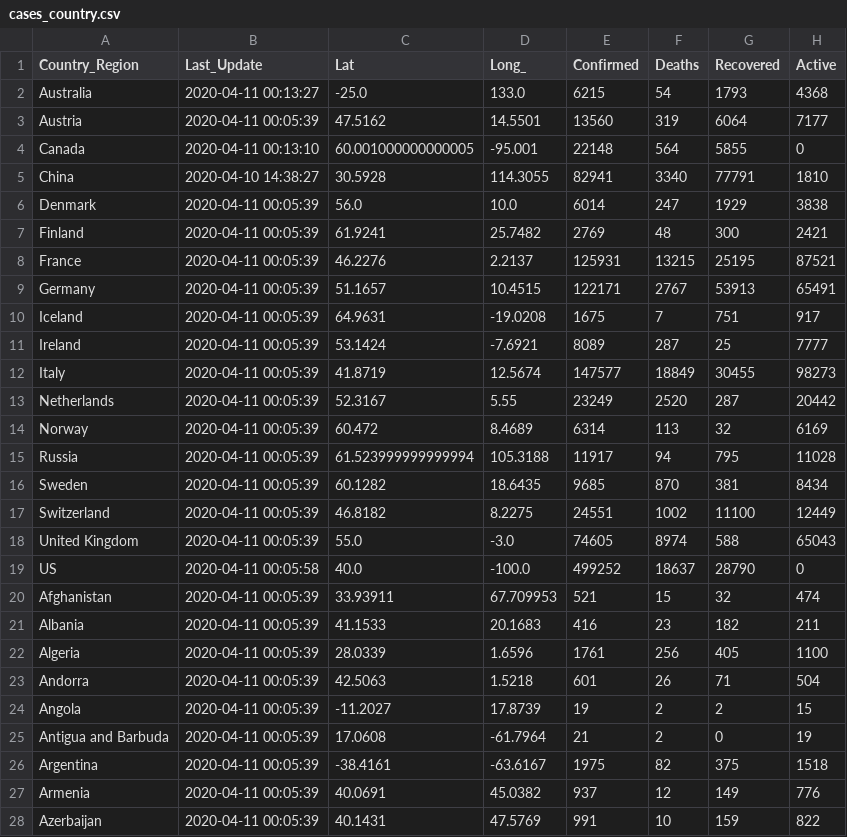
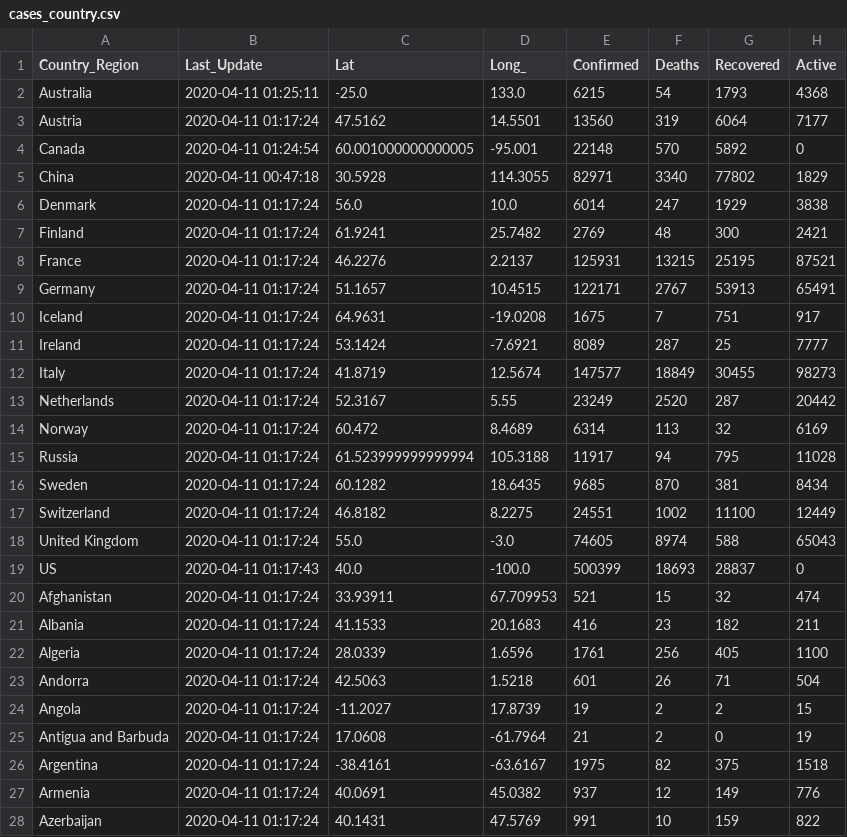
Before and after one commit to pablisco/virustrend, a CSV file: cache/cases_country.csv, drawn as a sheet; only a part is shown; the diff covers the shown part only.

```diff
--- a/cache/cases_country.csv
+++ b/cache/cases_country.csv
@@ -1,28 +1,28 @@
 Country_Region,Last_Update,Lat,Long_,Confirmed,Deaths,Recovered,Active
-Australia,2020-04-11 00:13:27,-25.0,133.0,6215,54,1793,4368
-Austria,2020-04-11 00:05:39,47.5162,14.5501,13560,319,6064,7177
-Canada,2020-04-11 00:13:10,60.001000000000005,-95.001,22148,564,5855,0
-China,2020-04-10 14:38:27,30.5928,114.3055,82941,3340,77791,1810
-Denmark,2020-04-11 00:05:39,56.0,10.0,6014,247,1929,3838
-Finland,2020-04-11 00:05:39,61.9241,25.7482,2769,48,300,2421
-France,2020-04-11 00:05:39,46.2276,2.2137,125931,13215,25195,87521
-Germany,2020-04-11 00:05:39,51.1657,10.4515,122171,2767,53913,65491
-Iceland,2020-04-11 00:05:39,64.9631,-19.0208,1675,7,751,917
-Ireland,2020-04-11 00:05:39,53.1424,-7.6921,8089,287,25,7777
-Italy,2020-04-11 00:05:39,41.8719,12.5674,147577,18849,30455,98273
-Netherlands,2020-04-11 00:05:39,52.3167,5.55,23249,2520,287,20442
-Norway,2020-04-11 00:05:39,60.472,8.4689,6314,113,32,6169
-Russia,2020-04-11 00:05:39,61.523999999999994,105.3188,11917,94,795,11028
-Sweden,2020-04-11 00:05:39,60.1282,18.6435,9685,870,381,8434
-Switzerland,2020-04-11 00:05:39,46.8182,8.2275,24551,1002,11100,12449
-United Kingdom,2020-04-11 00:05:39,55.0,-3.0,74605,8974,588,65043
-US,2020-04-11 00:05:58,40.0,-100.0,499252,18637,28790,0
-Afghanistan,2020-04-11 00:05:39,33.93911,67.709953,521,15,32,474
-Albania,2020-04-11 00:05:39,41.1533,20.1683,416,23,182,211
-Algeria,2020-04-11 00:05:39,28.0339,1.6596,1761,256,405,1100
-Andorra,2020-04-11 00:05:39,42.5063,1.5218,601,26,71,504
-Angola,2020-04-11 00:05:39,-11.2027,17.8739,19,2,2,15
-Antigua and Barbuda,2020-04-11 00:05:39,17.0608,-61.7964,21,2,0,19
-Argentina,2020-04-11 00:05:39,-38.4161,-63.6167,1975,82,375,1518
-Armenia,2020-04-11 00:05:39,40.0691,45.0382,937,12,149,776
-Azerbaijan,2020-04-11 00:05:39,40.1431,47.5769,991,10,159,822
+Australia,2020-04-11 01:25:11,-25.0,133.0,6215,54,1793,4368
+Austria,2020-04-11 01:17:24,47.5162,14.5501,13560,319,6064,7177
+Canada,2020-04-11 01:24:54,60.001000000000005,-95.001,22148,570,5892,0
+China,2020-04-11 00:47:18,30.5928,114.3055,82971,3340,77802,1829
+Denmark,2020-04-11 01:17:24,56.0,10.0,6014,247,1929,3838
+Finland,2020-04-11 01:17:24,61.9241,25.7482,2769,48,300,2421
+France,2020-04-11 01:17:24,46.2276,2.2137,125931,13215,25195,87521
+Germany,2020-04-11 01:17:24,51.1657,10.4515,122171,2767,53913,65491
+Iceland,2020-04-11 01:17:24,64.9631,-19.0208,1675,7,751,917
+Ireland,2020-04-11 01:17:24,53.1424,-7.6921,8089,287,25,7777
+Italy,2020-04-11 01:17:24,41.8719,12.5674,147577,18849,30455,98273
+Netherlands,2020-04-11 01:17:24,52.3167,5.55,23249,2520,287,20442
+Norway,2020-04-11 01:17:24,60.472,8.4689,6314,113,32,6169
+Russia,2020-04-11 01:17:24,61.523999999999994,105.3188,11917,94,795,11028
+Sweden,2020-04-11 01:17:24,60.1282,18.6435,9685,870,381,8434
+Switzerland,2020-04-11 01:17:24,46.8182,8.2275,24551,1002,11100,12449
+United Kingdom,2020-04-11 01:17:24,55.0,-3.0,74605,8974,588,65043
+US,2020-04-11 01:17:43,40.0,-100.0,500399,18693,28837,0
+Afghanistan,2020-04-11 01:17:24,33.93911,67.709953,521,15,32,474
+Albania,2020-04-11 01:17:24,41.1533,20.1683,416,23,182,211
+Algeria,2020-04-11 01:17:24,28.0339,1.6596,1761,256,405,1100
+Andorra,2020-04-11 01:17:24,42.5063,1.5218,601,26,71,504
+Angola,2020-04-11 01:17:24,-11.2027,17.8739,19,2,2,15
+Antigua and Barbuda,2020-04-11 01:17:24,17.0608,-61.7964,21,2,0,19
+Argentina,2020-04-11 01:17:24,-38.4161,-63.6167,1975,82,375,1518
+Armenia,2020-04-11 01:17:24,40.0691,45.0382,937,12,149,776
+Azerbaijan,2020-04-11 01:17:24,40.1431,47.5769,991,10,159,822
```
Also changed, not shown: 160 edited cells elsewhere in this file, cache/cases.csv, cache/cases_state.csv, 10 other files.
